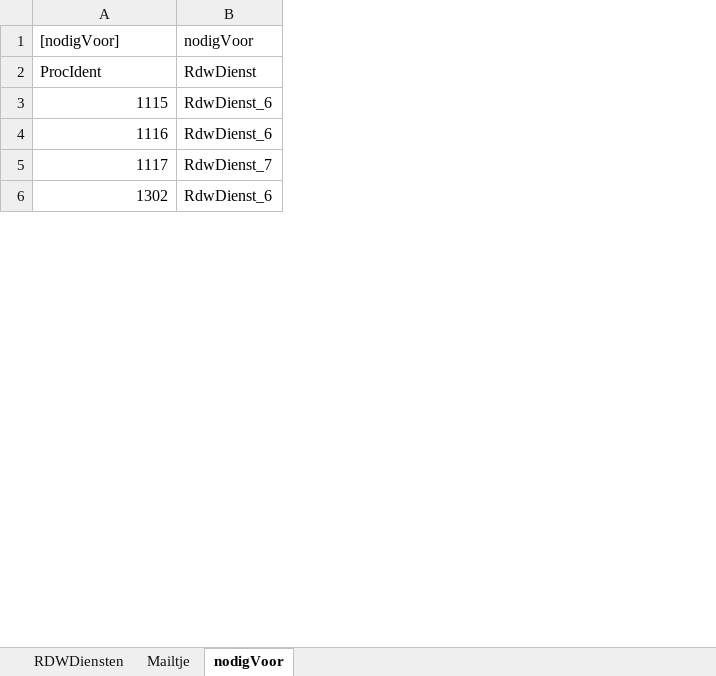
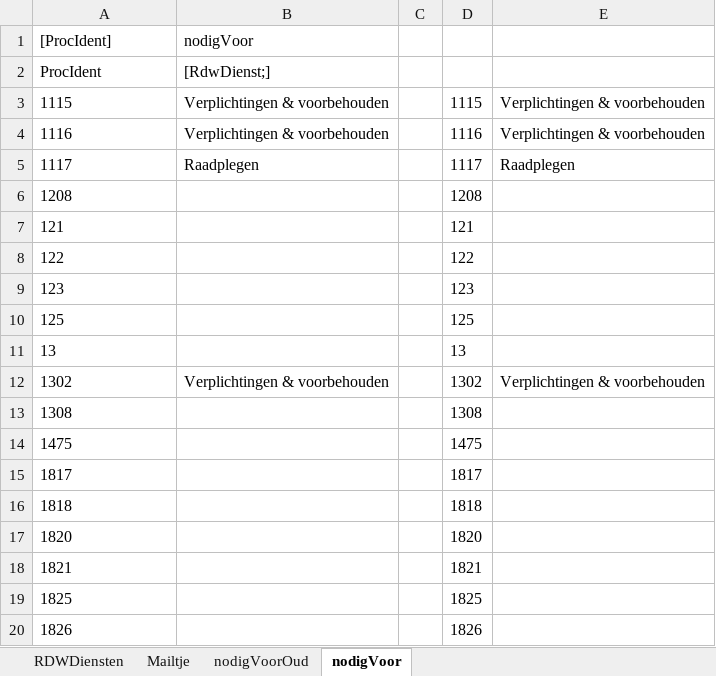
Before and after one commit to AmpersandTarski/ampersand-models, an Excel workbook: MDT/RollenEnBeheerdersPassen/RdwDienst.xlsx, sheet nodigVoor, drawn as a sheet; only a part is shown; values as stored, in another font and other column widths than the file's, no borders; removed rows and columns are numbered as before the commit, all else as after; the diff covers the shown part only; the diff names each change by its address in the sheet, - before the commit and + after, or states it on an @@ line.

```diff
--- a/MDT/RollenEnBeheerdersPassen/RdwDienst.xlsx (sheet nodigVoor)
+++ b/MDT/RollenEnBeheerdersPassen/RdwDienst.xlsx (sheet nodigVoor)
+sheet tab: nodigVoorOud
-column B, rows 1-6: nodigVoor | RdwDienst | RdwDienst_6 | RdwDienst_6 | RdwDienst_7 | RdwDienst_6
+column B, rows 1-5: nodigVoor | [RdwDienst;] | Verplichtingen & voorbehouden | Verplichtingen & voorbehouden | Raadplegen; row 12: Verplichtingen & voorbehouden
+column C, empty
+column D, rows 3-5: 1115 | 1116 | 1117; row 12: 1302
+column E, rows 3-5: Verplichtingen & voorbehouden | Verplichtingen & voorbehouden | Raadplegen; row 12: Verplichtingen & voorbehouden
-A1: [nodigVoor]
+A1: [ProcIdent]
-A3:A5 alignment: right
+A3:A5 alignment: left
+row 6: 1208 |  |  | 1208
+row 7: 121 |  |  | 121
+row 8: 122 |  |  | 122
+row 9: 123 |  |  | 123
+row 10: 125 |  |  | 125
+row 11: 13 |  |  | 13
-A12 alignment: right
+A12 alignment: left
+row 13: 1308 |  |  | 1308
+row 14: 1475 |  |  | 1475
+row 15: 1817 |  |  | 1817
+row 16: 1818 |  |  | 1818
+row 17: 1820 |  |  | 1820
+row 18: 1821 |  |  | 1821
+row 19: 1825 |  |  | 1825
+row 20: 1826 |  |  | 1826
```
Also changed, not shown: 72 added rows and cell formats elsewhere in this sheet, sheet RDWDiensten, MDT/RollenEnBeheerdersPassen/Identiteiten_extra.xlsx, 1 other file.
